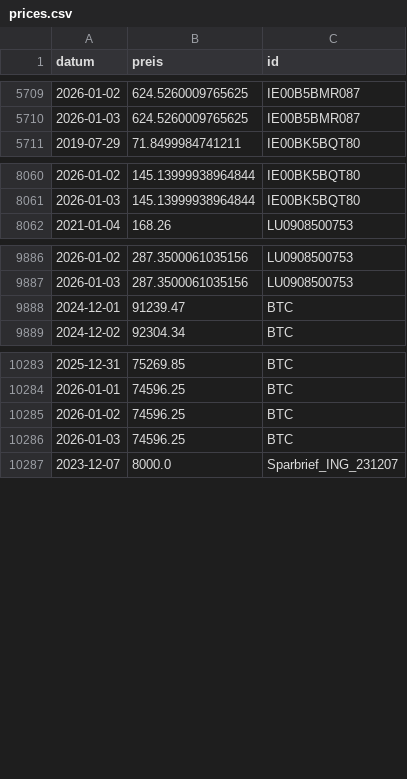
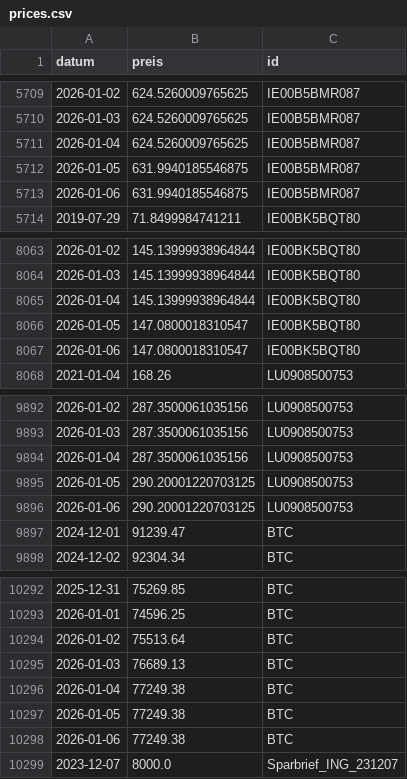
Before and after one commit to soeren-schwabbauer/finanzen-prices, a CSV file: prices.csv, drawn as a sheet; only a part is shown, gaps mark what is left out; the diff covers the shown part only.

```diff
--- a/prices.csv
+++ b/prices.csv
@@ -5710,2 +5710,5 @@ datum,preis,id
 2026-01-03,624.5260009765625,IE00B5BMR087
+2026-01-04,624.5260009765625,IE00B5BMR087
+2026-01-05,631.9940185546875,IE00B5BMR087
+2026-01-06,631.9940185546875,IE00B5BMR087
 2019-07-29,71.8499984741211,IE00BK5BQT80
@@ -8061,2 +8064,5 @@ datum,preis,id
 2026-01-03,145.13999938964844,IE00BK5BQT80
+2026-01-04,145.13999938964844,IE00BK5BQT80
+2026-01-05,147.0800018310547,IE00BK5BQT80
+2026-01-06,147.0800018310547,IE00BK5BQT80
 2021-01-04,168.26,LU0908500753
@@ -9887,2 +9893,5 @@ datum,preis,id
 2026-01-03,287.3500061035156,LU0908500753
+2026-01-04,287.3500061035156,LU0908500753
+2026-01-05,290.20001220703125,LU0908500753
+2026-01-06,290.20001220703125,LU0908500753
 2024-12-01,91239.47,BTC
@@ -10284,4 +10293,7 @@ datum,preis,id
 2026-01-01,74596.25,BTC
-2026-01-02,74596.25,BTC
-2026-01-03,74596.25,BTC
+2026-01-02,75513.64,BTC
+2026-01-03,76689.13,BTC
+2026-01-04,77249.38,BTC
+2026-01-05,77249.38,BTC
+2026-01-06,77249.38,BTC
 2023-12-07,8000.0,Sparbrief_ING_231207
```
Also changed, not shown: 3 added rows elsewhere in this file, data/depot/IE00B5BMR087.csv, data/depot/IE00BK5BQT80.csv, 2 other files.
